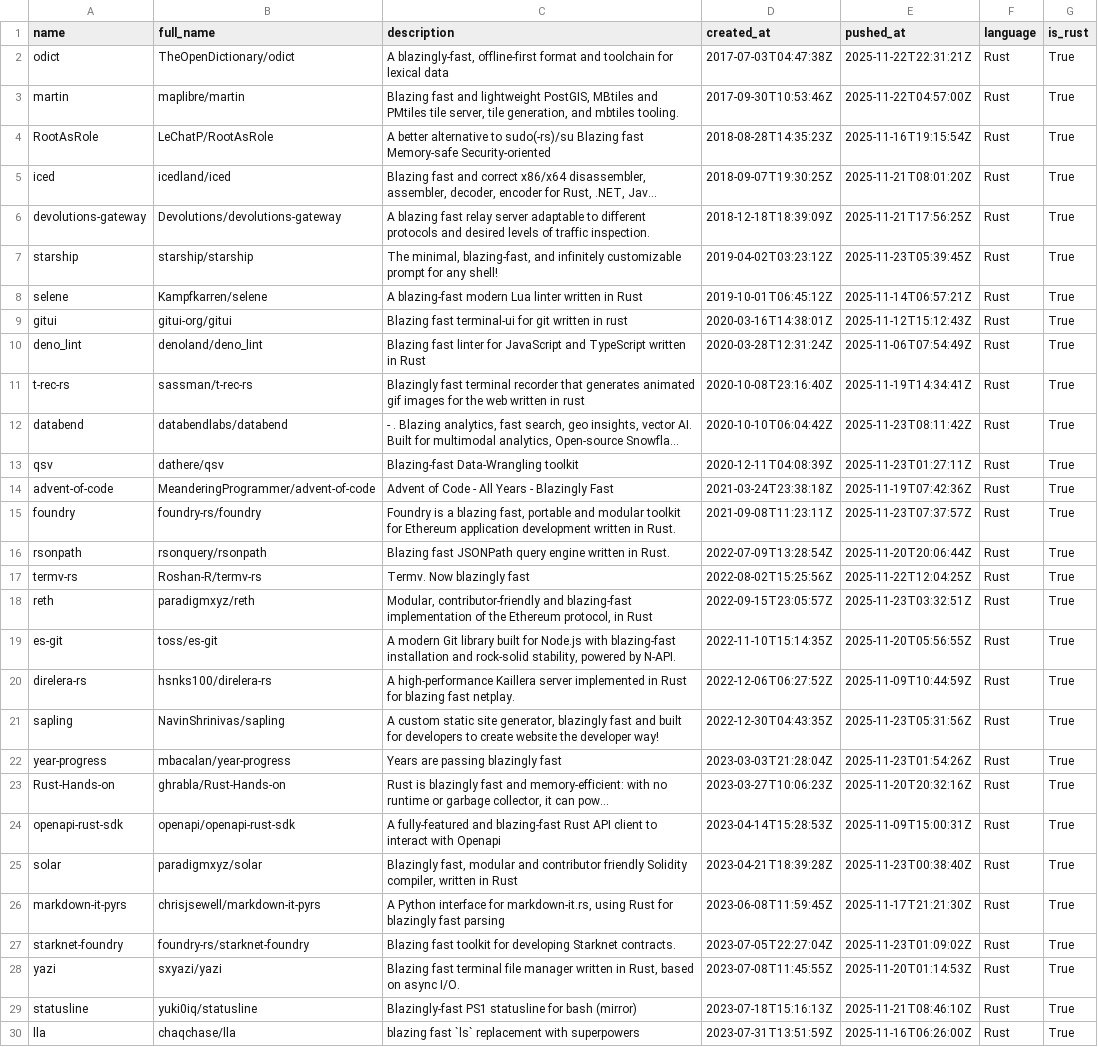
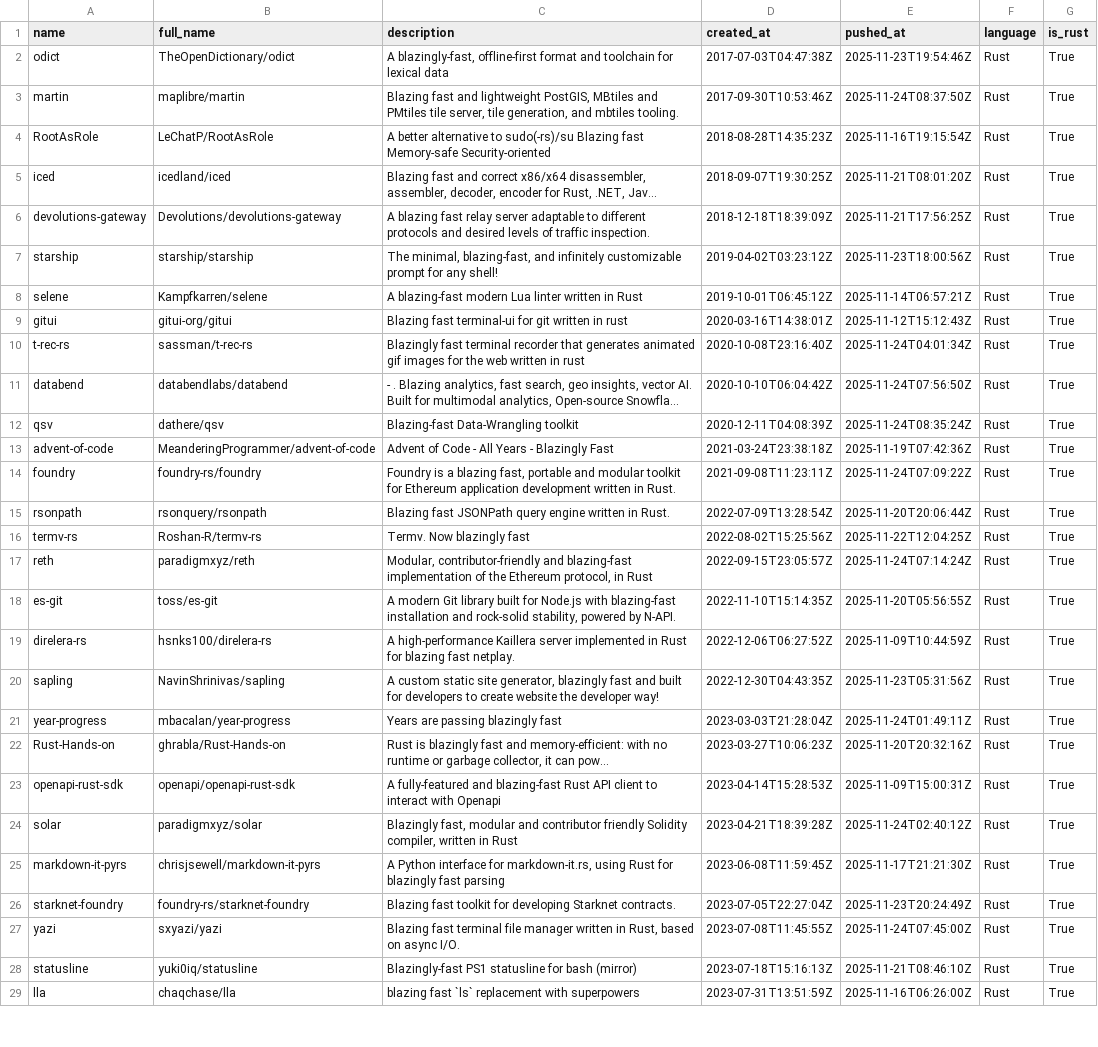
Before and after one commit to ninpnin/days-since-blazingly-fast, a CSV file: data/frameworks_sorted.csv, drawn as a sheet; only a part is shown; long unchanged cells end in …; removed rows and columns are numbered as before the commit, all else as after; the diff covers the shown part only; the diff names each change by its address in the sheet, - before the commit and + after, or states it on an @@ line.

```diff
--- a/data/frameworks_sorted.csv
+++ b/data/frameworks_sorted.csv
-E2 (pushed_at): 2025-11-22T22:31:21Z
+E2 (pushed_at): 2025-11-23T19:54:46Z
-E3 (pushed_at): 2025-11-22T04:57:00Z
+E3 (pushed_at): 2025-11-24T08:37:50Z
-E7 (pushed_at): 2025-11-23T05:39:45Z
+E7 (pushed_at): 2025-11-23T18:00:56Z
-row 10: deno_lint | denoland/deno_lint | Blazing fast linter for JavaScript and TypeScript written in Rust | 2020-03-28T12:31:24Z | 2025-11-06T07:54:49Z | Rust | True
-E10 (pushed_at): 2025-11-19T14:34:41Z
+E10 (pushed_at): 2025-11-24T04:01:34Z
-E11 (pushed_at): 2025-11-23T08:11:42Z
+E11 (pushed_at): 2025-11-24T07:56:50Z
-E12 (pushed_at): 2025-11-23T01:27:11Z
+E12 (pushed_at): 2025-11-24T08:35:24Z
-E14 (pushed_at): 2025-11-23T07:37:57Z
+E14 (pushed_at): 2025-11-24T07:09:22Z
-E17 (pushed_at): 2025-11-23T03:32:51Z
+E17 (pushed_at): 2025-11-24T07:14:24Z
-E21 (pushed_at): 2025-11-23T01:54:26Z
+E21 (pushed_at): 2025-11-24T01:49:11Z
-E24 (pushed_at): 2025-11-23T00:38:40Z
+E24 (pushed_at): 2025-11-24T02:40:12Z
-E26 (pushed_at): 2025-11-23T01:09:02Z
+E26 (pushed_at): 2025-11-23T20:24:49Z
-E27 (pushed_at): 2025-11-20T01:14:53Z
+E27 (pushed_at): 2025-11-24T07:45:00Z
```
Also changed, not shown: 6 added rows, 2 removed rows and 22 edited cells elsewhere in this file, data/aggregated_results.csv, data/sample.csv, 6 other files.
